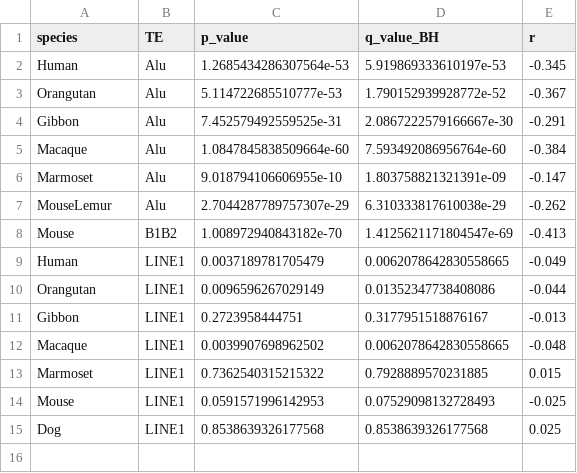
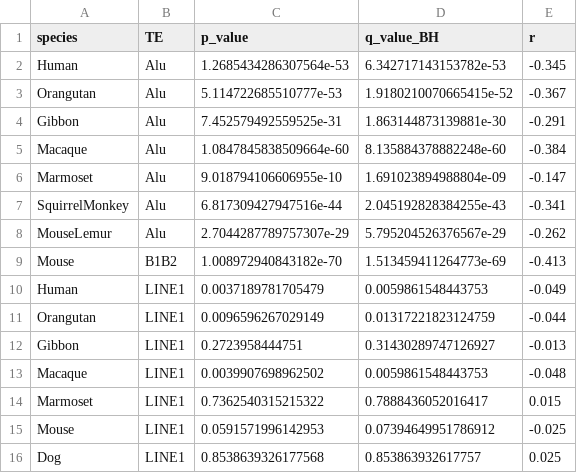
Before and after one commit to Bilmem2/ndd-te-conservation, a CSV file: results/consolidated/fdr_table.csv, drawn as a sheet.

```diff
--- a/results/consolidated/fdr_table.csv
+++ b/results/consolidated/fdr_table.csv
@@ -1,15 +1,16 @@
 species,TE,p_value,q_value_BH,r
-Human,Alu,1.2685434286307564e-53,5.919869333610197e-53,-0.345
-Orangutan,Alu,5.114722685510777e-53,1.790152939928772e-52,-0.367
-Gibbon,Alu,7.452579492559525e-31,2.0867222579166667e-30,-0.291
-Macaque,Alu,1.0847845838509664e-60,7.593492086956764e-60,-0.384
-Marmoset,Alu,9.018794106606955e-10,1.803758821321391e-09,-0.147
-MouseLemur,Alu,2.7044287789757307e-29,6.310333817610038e-29,-0.262
-Mouse,B1B2,1.008972940843182e-70,1.4125621171804547e-69,-0.413
-Human,LINE1,0.0037189781705479,0.0062078642830558665,-0.049
-Orangutan,LINE1,0.0096596267029149,0.01352347738408086,-0.044
-Gibbon,LINE1,0.2723958444751,0.3177951518876167,-0.013
-Macaque,LINE1,0.0039907698962502,0.0062078642830558665,-0.048
-Marmoset,LINE1,0.7362540315215322,0.7928889570231885,0.015
-Mouse,LINE1,0.0591571996142953,0.07529098132728493,-0.025
-Dog,LINE1,0.8538639326177568,0.8538639326177568,0.025
+Human,Alu,1.2685434286307564e-53,6.342717143153782e-53,-0.345
+Orangutan,Alu,5.114722685510777e-53,1.9180210070665415e-52,-0.367
+Gibbon,Alu,7.452579492559525e-31,1.863144873139881e-30,-0.291
+Macaque,Alu,1.0847845838509664e-60,8.135884378882248e-60,-0.384
+Marmoset,Alu,9.018794106606955e-10,1.691023894988804e-09,-0.147
+SquirrelMonkey,Alu,6.817309427947516e-44,2.045192828384255e-43,-0.341
+MouseLemur,Alu,2.7044287789757307e-29,5.795204526376567e-29,-0.262
+Mouse,B1B2,1.008972940843182e-70,1.513459411264773e-69,-0.413
+Human,LINE1,0.0037189781705479,0.0059861548443753,-0.049
+Orangutan,LINE1,0.0096596267029149,0.01317221823124759,-0.044
+Gibbon,LINE1,0.2723958444751,0.31430289747126927,-0.013
+Macaque,LINE1,0.0039907698962502,0.0059861548443753,-0.048
+Marmoset,LINE1,0.7362540315215322,0.7888436052016417,0.015
+Mouse,LINE1,0.0591571996142953,0.07394649951786912,-0.025
+Dog,LINE1,0.8538639326177568,0.853863932617757,0.025
```
Also changed, not shown: results/consolidated/cross_species.csv, 17 other files.
